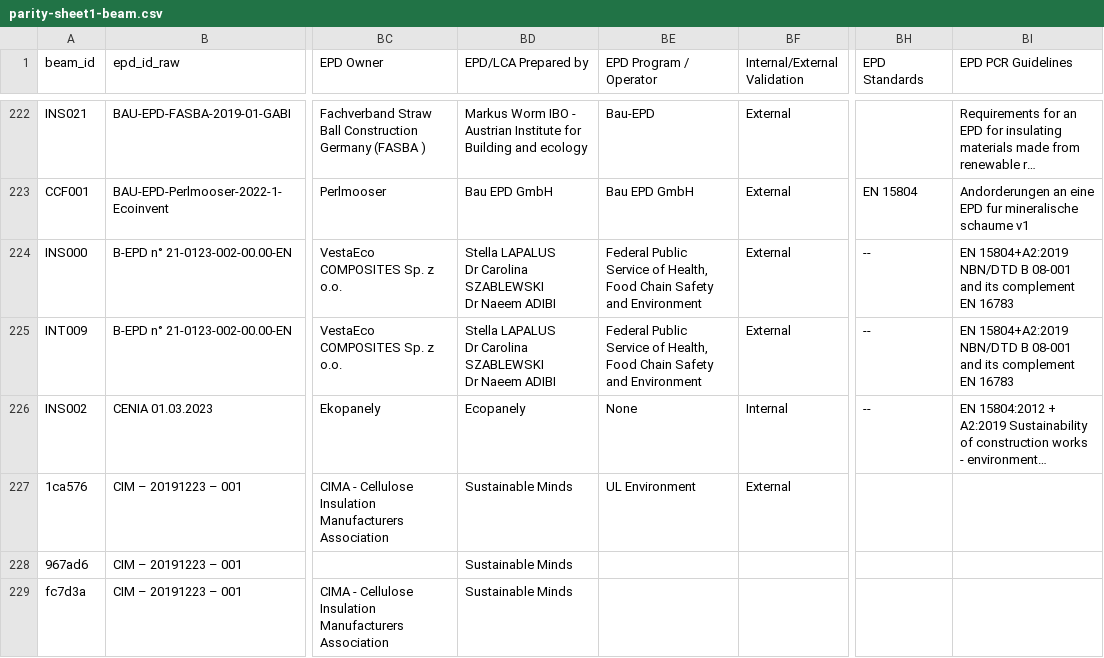
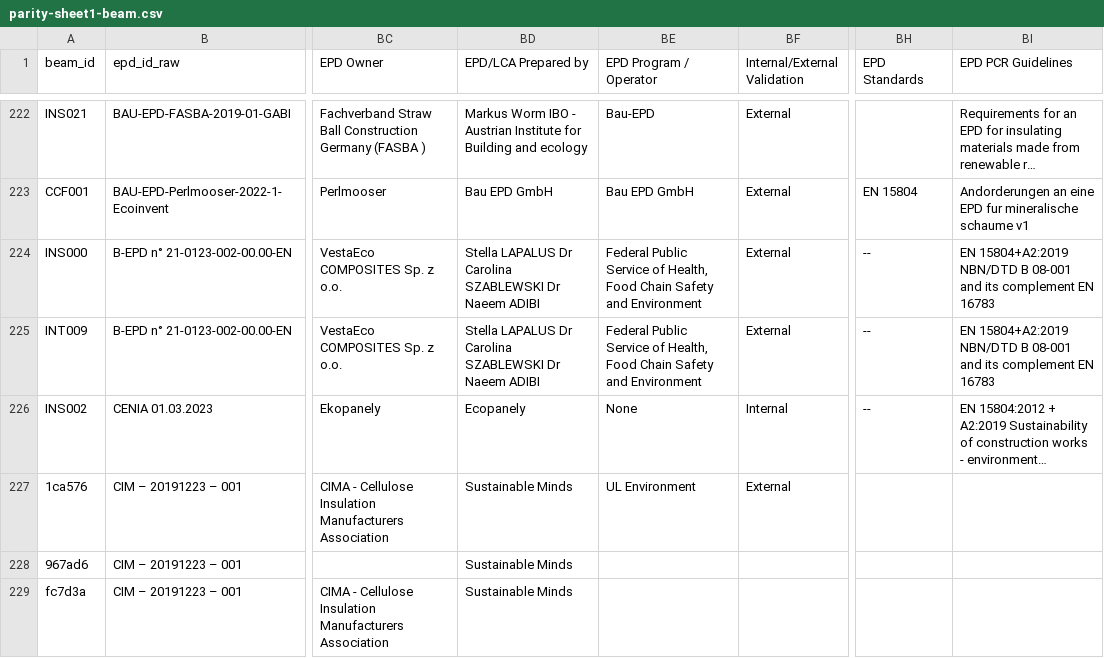
Before and after one commit to arossti/OpenBuilding, a CSV file: docs/workplans/parity-B/parity-sheet1-beam.csv, drawn as a sheet; only a part is shown, gaps mark what is left out; long unchanged cells end in …; the diff covers the shown part only; the diff names each change by its address in the sheet, - before the commit and + after, or states it on an @@ line.

```diff
--- a/docs/workplans/parity-B/parity-sheet1-beam.csv
+++ b/docs/workplans/parity-B/parity-sheet1-beam.csv
-BD224:BD225 (EPD/LCA Prepared by): …Naeem ADIBI
+BD224:BD225 (EPD/LCA Prepared by): …Naeem ADIBI
-BE224:BE225 (EPD Program / Operator): …and Environment
+BE224:BE225 (EPD Program / Operator): …and Environment
-BI224:BI225 (EPD PCR Guidelines): …EN 16783
+BI224:BI225 (EPD PCR Guidelines): …EN 16783
```
Also changed, not shown: 6 removed rows and 115 edited cells elsewhere in this file, docs/workplans/parity-B/parity-sheet3-diff.csv, 7 other files.
